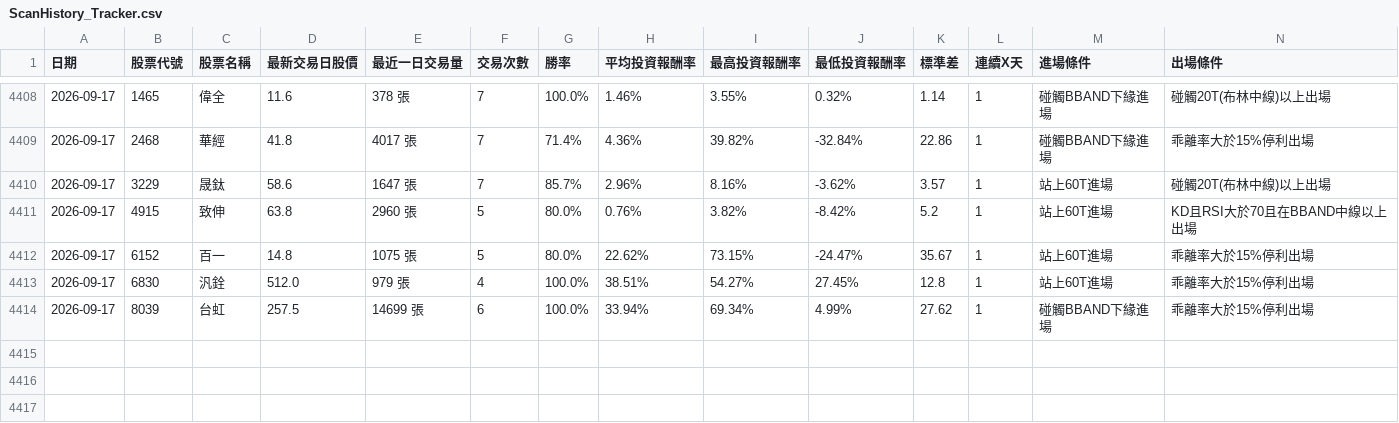
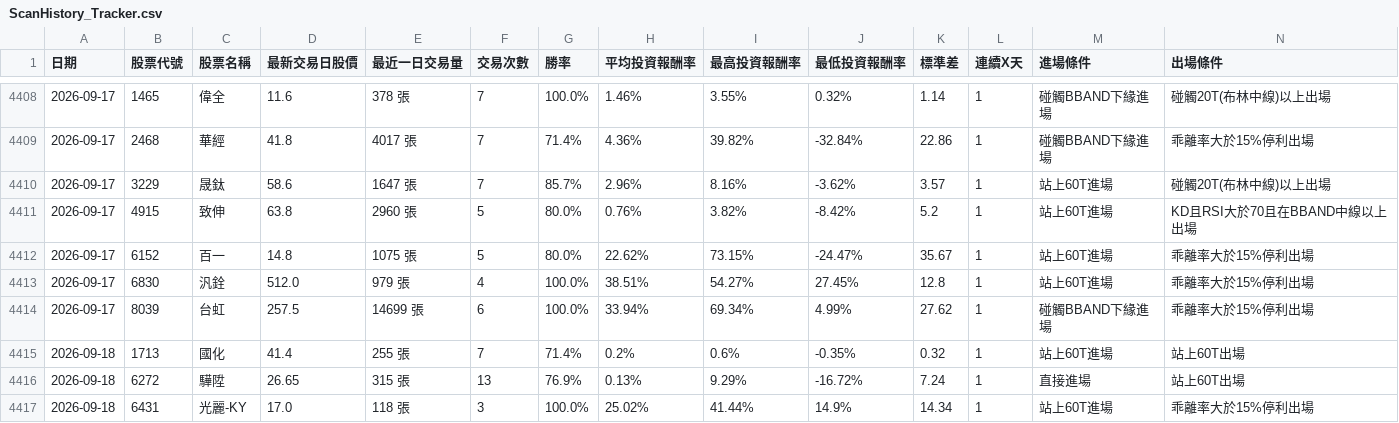
Before and after one commit to chunhungko80625/StockAnalysis, a CSV file: ScanHistory_Tracker.csv, drawn as a sheet; only a part is shown, gaps mark what is left out; rows hold the shown columns only; the diff names each change by its address in the sheet, - before the commit and + after, or states it on an @@ line.

```diff
--- a/ScanHistory_Tracker.csv
+++ b/ScanHistory_Tracker.csv
+row 4415: 2026-09-18 | 1713 | 國化 | 41.4 | 255 張 | 7 | 71.4% | 0.2% | 0.6% | -0.35% | 0.32 | 1 | 站上60T進場 | 站上60T出場
+row 4416: 2026-09-18 | 6272 | 驊陞 | 26.65 | 315 張 | 13 | 76.9% | 0.13% | 9.29% | -16.72% | 7.24 | 1 | 直接進場 | 站上60T出場
+row 4417: 2026-09-18 | 6431 | 光麗-KY | 17.0 | 118 張 | 3 | 100.0% | 25.02% | 41.44% | 14.9% | 14.34 | 1 | 站上60T進場 | 乖離率大於15%停利出場
```
Also changed, not shown: 1 other file.
